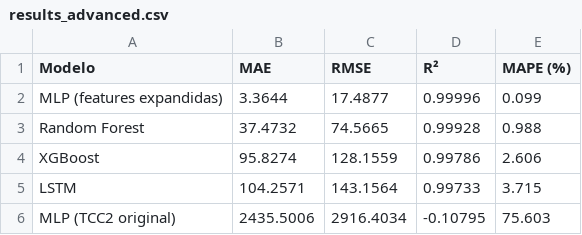
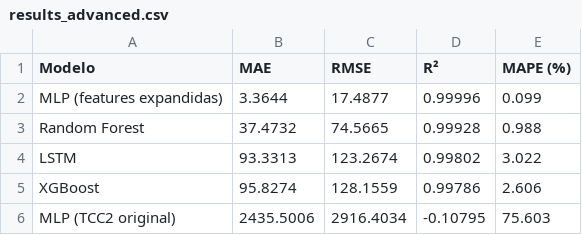
Before and after one commit to evandrorcoelho/energy-consumption-forecast, a CSV file: data/processed/results_advanced.csv, drawn as a sheet.

```diff
--- a/data/processed/results_advanced.csv
+++ b/data/processed/results_advanced.csv
@@ -3,4 +3,4 @@ MLP (features expandidas),3.3644,17.4877,0.99996,0.099
 Random Forest,37.4732,74.5665,0.99928,0.988
+LSTM,93.3313,123.2674,0.99802,3.022
 XGBoost,95.8274,128.1559,0.99786,2.606
-LSTM,104.2571,143.1564,0.99733,3.715
 MLP (TCC2 original),2435.5006,2916.4034,-0.10795,75.603
```
Also changed, not shown: data/processed/predictions.csv, data/processed/results_final.csv, 5 other files.
